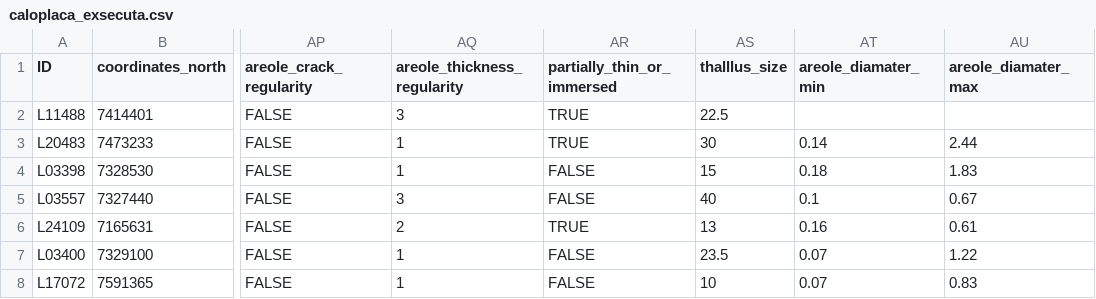
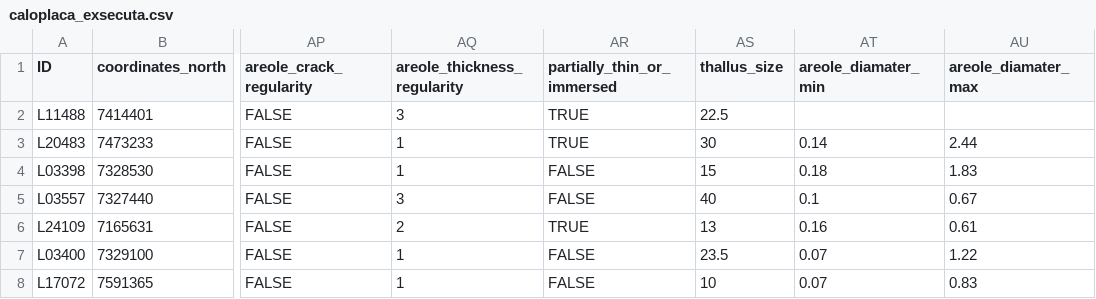
Before and after one commit to Axelgustavschnurer/kandidatarbete, a CSV file: data/caloplaca_exsecuta.csv, drawn as a sheet; only a part is shown, gaps mark what is left out; the diff names each change by its address in the sheet, - before the commit and + after, or states it on an @@ line.

```diff
--- a/data/caloplaca_exsecuta.csv
+++ b/data/caloplaca_exsecuta.csv
-AS1: thalllus_size
+AS1: thallus_size
```
Also changed, not shown: 1 other file.
